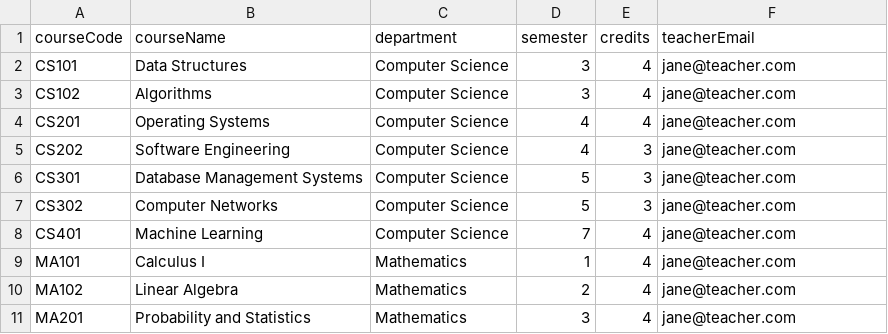
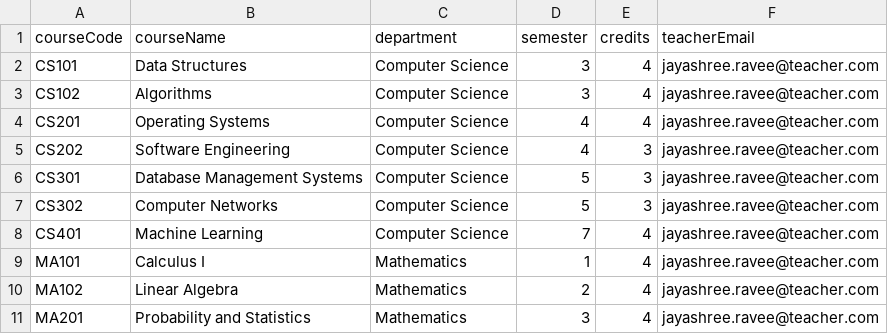
Before and after one commit to mohit1175/EduBridge, a CSV file: sample_course_assignments.csv, drawn as a sheet.

```diff
--- a/sample_course_assignments.csv
+++ b/sample_course_assignments.csv
@@ -1,11 +1,11 @@
 courseCode,courseName,department,semester,credits,teacherEmail
-CS101,Data Structures,Computer Science,3,4,jane@teacher.com
-CS102,Algorithms,Computer Science,3,4,jane@teacher.com
-CS201,Operating Systems,Computer Science,4,4,jane@teacher.com
-CS202,Software Engineering,Computer Science,4,3,jane@teacher.com
-CS301,Database Management Systems,Computer Science,5,3,jane@teacher.com
-CS302,Computer Networks,Computer Science,5,3,jane@teacher.com
-CS401,Machine Learning,Computer Science,7,4,jane@teacher.com
-MA101,Calculus I,Mathematics,1,4,jane@teacher.com
-MA102,Linear Algebra,Mathematics,2,4,jane@teacher.com
-MA201,Probability and Statistics,Mathematics,3,4,jane@teacher.com
+CS101,Data Structures,Computer Science,3,4,jayashree.ravee@teacher.com
+CS102,Algorithms,Computer Science,3,4,jayashree.ravee@teacher.com
+CS201,Operating Systems,Computer Science,4,4,jayashree.ravee@teacher.com
+CS202,Software Engineering,Computer Science,4,3,jayashree.ravee@teacher.com
+CS301,Database Management Systems,Computer Science,5,3,jayashree.ravee@teacher.com
+CS302,Computer Networks,Computer Science,5,3,jayashree.ravee@teacher.com
+CS401,Machine Learning,Computer Science,7,4,jayashree.ravee@teacher.com
+MA101,Calculus I,Mathematics,1,4,jayashree.ravee@teacher.com
+MA102,Linear Algebra,Mathematics,2,4,jayashree.ravee@teacher.com
+MA201,Probability and Statistics,Mathematics,3,4,jayashree.ravee@teacher.com
```
Also changed, not shown: 6 other files.
